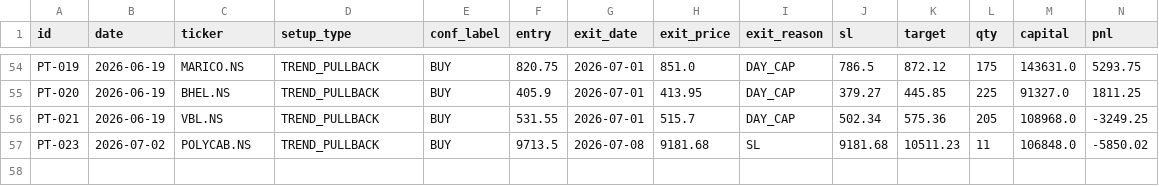
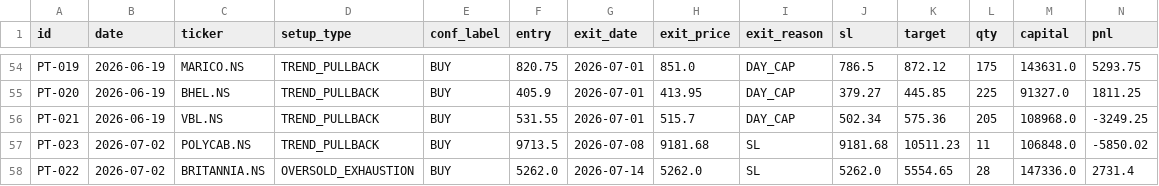
Before and after one commit to saisravanpalvaye/trading-bot-v2, a CSV file: trade_log.csv, drawn as a sheet; only a part is shown, gaps mark what is left out; rows hold the shown columns only; the diff names each change by its address in the sheet, - before the commit and + after, or states it on an @@ line.

```diff
--- a/trade_log.csv
+++ b/trade_log.csv
+row 58: PT-022 | 2026-07-02 | BRITANNIA.NS | OVERSOLD_EXHAUSTION | BUY | 5262.0 | 2026-07-14 | 5262.0 | SL | 5262.0 | 5554.65 | 28 | 147336.0 | 2731.4
```
Also changed, not shown: paper_trades.csv.
